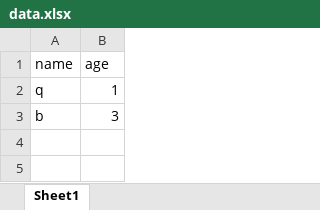
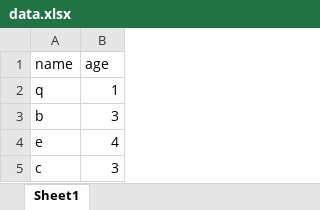
Before and after one commit to sheshank1436/Git_tutorial, an Excel workbook: data.xlsx, sheet Sheet1, drawn as a sheet; values as stored, in another font and other column widths than the file's, no borders; the diff names each change by its address in the sheet, - before the commit and + after, or states it on an @@ line.

```diff
--- a/data.xlsx (sheet Sheet1)
+++ b/data.xlsx (sheet Sheet1)
+row 4: e | 4
+row 5: c | 3
```
Also changed, not shown: 4 other files.
